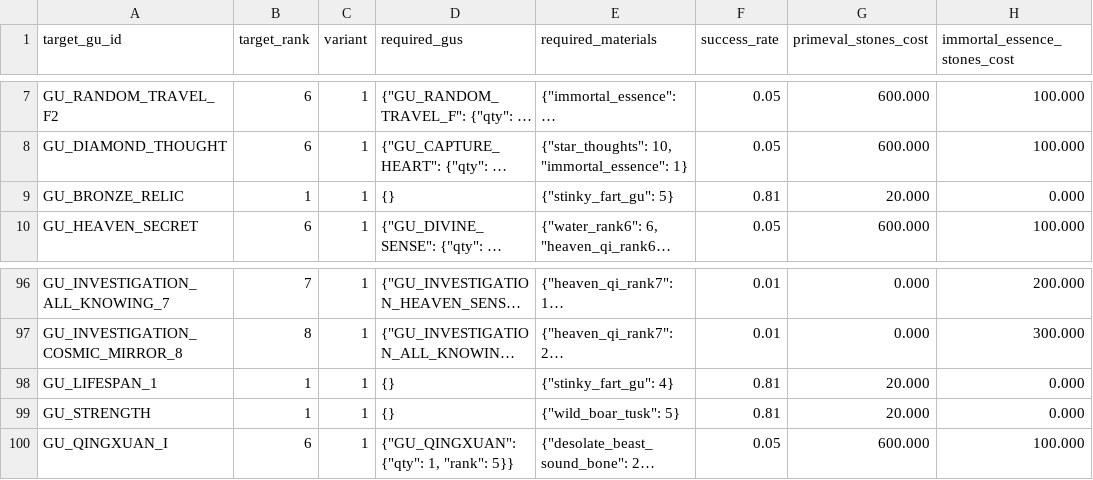
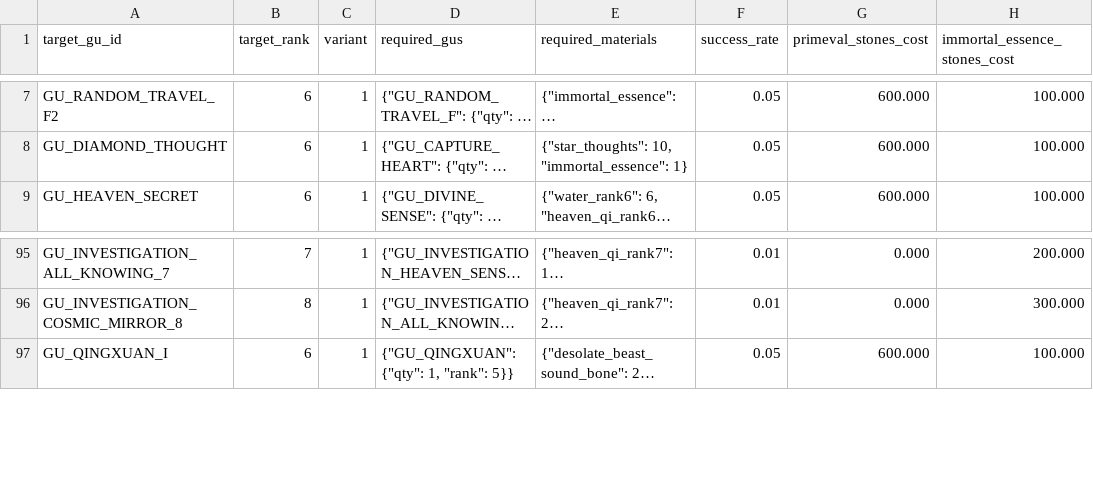
Before and after one commit to VipPro67/GuWorld, a CSV file: backend/data/Recipe.csv, drawn as a sheet; only a part is shown, gaps mark what is left out; long unchanged cells end in …; the diff names each change by its address in the sheet, - before the commit and + after, or states it on an @@ line.

```diff
--- a/backend/data/Recipe.csv
+++ b/backend/data/Recipe.csv
-row 9: GU_BRONZE_RELIC | 1 | 1 | {} | {"stinky_fart_gu": 5} | 0.81 | 20.000 | 0.000
-row 98: GU_LIFESPAN_1 | 1 | 1 | {} | {"stinky_fart_gu": 4} | 0.81 | 20.000 | 0.000
-row 99: GU_STRENGTH | 1 | 1 | {} | {"wild_boar_tusk": 5} | 0.81 | 20.000 | 0.000
```
Also changed, not shown: 17 other files.
